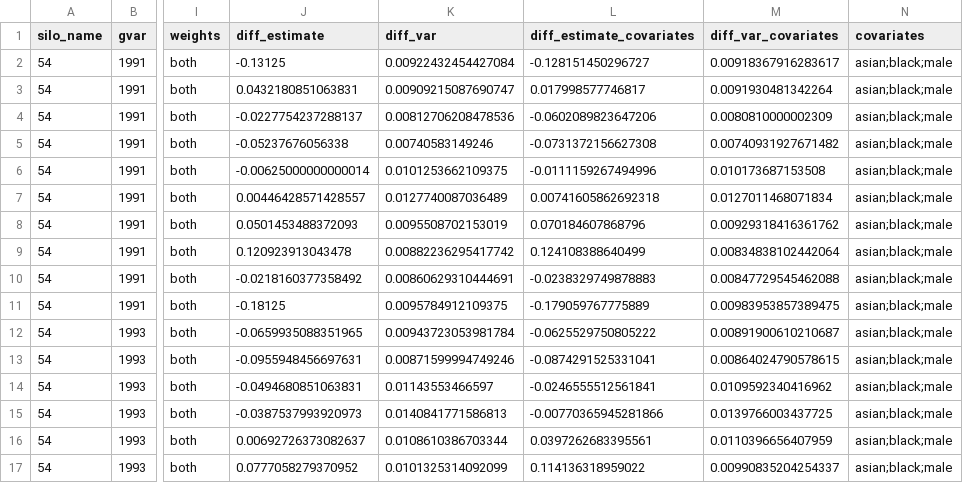
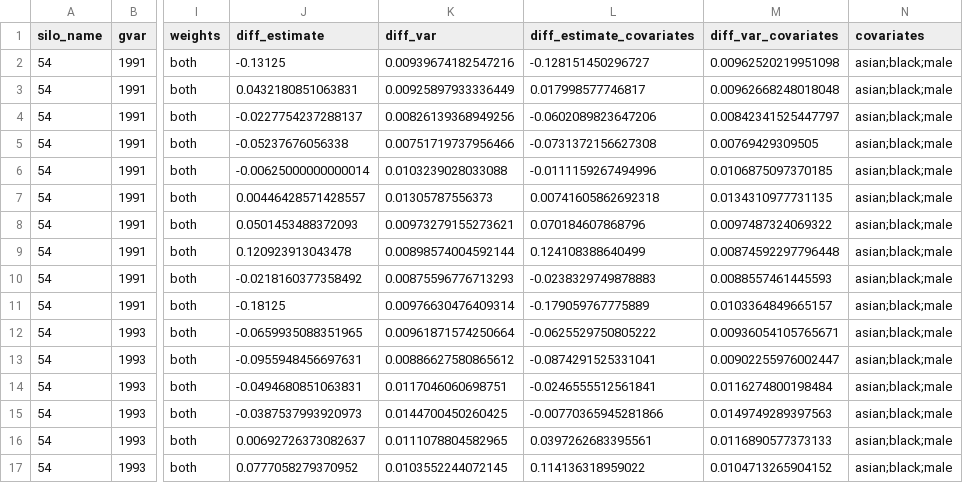
Before and after one commit to ebjamieson97/undidR, a CSV file: inst/extdata/staggered/filled_diff_df_54.csv, drawn as a sheet; only a part is shown, gaps mark what is left out; the diff covers the shown part only; the diff names each change by its address in the sheet, - before the commit and + after, or states it on an @@ line.

```diff
--- a/inst/extdata/staggered/filled_diff_df_54.csv
+++ b/inst/extdata/staggered/filled_diff_df_54.csv
-K2 (diff_var): 0.00922432454427084
+K2 (diff_var): 0.00939674182547216
-M2 (diff_var_covariates): 0.00918367916283617
+M2 (diff_var_covariates): 0.00962520219951098
-K3 (diff_var): 0.00909215087690747
+K3 (diff_var): 0.00925897933336449
-M3 (diff_var_covariates): 0.0091930481342264
+M3 (diff_var_covariates): 0.00962668248018048
-K4 (diff_var): 0.00812706208478536
+K4 (diff_var): 0.00826139368949256
-M4 (diff_var_covariates): 0.0080810000002309
+M4 (diff_var_covariates): 0.00842341525447797
-K5 (diff_var): 0.00740583149246
+K5 (diff_var): 0.00751719737956466
-M5 (diff_var_covariates): 0.00740931927671482
+M5 (diff_var_covariates): 0.00769429309505
-K6 (diff_var): 0.0101253662109375
+K6 (diff_var): 0.0103239028033088
-M6 (diff_var_covariates): 0.010173687153508
+M6 (diff_var_covariates): 0.0106875097370185
-K7 (diff_var): 0.0127740087036489
+K7 (diff_var): 0.01305787556373
-M7 (diff_var_covariates): 0.0127011468071834
+M7 (diff_var_covariates): 0.0134310977731135
-K8 (diff_var): 0.0095508702153019
+K8 (diff_var): 0.00973279155273621
-M8 (diff_var_covariates): 0.00929318416361762
+M8 (diff_var_covariates): 0.0097487324069322
-K9 (diff_var): 0.00882236295417742
+K9 (diff_var): 0.00898574004592144
-M9 (diff_var_covariates): 0.00834838102442064
+M9 (diff_var_covariates): 0.00874592297796448
-K10 (diff_var): 0.00860629310444691
+K10 (diff_var): 0.00875596776713293
-M10 (diff_var_covariates): 0.00847729545462088
+M10 (diff_var_covariates): 0.0088557461445593
-K11 (diff_var): 0.0095784912109375
+K11 (diff_var): 0.00976630476409314
-M11 (diff_var_covariates): 0.00983953857389475
+M11 (diff_var_covariates): 0.0103364849665157
-K12 (diff_var): 0.00943723053981784
+K12 (diff_var): 0.00961871574250664
-M12 (diff_var_covariates): 0.00891900610210687
+M12 (diff_var_covariates): 0.00936054105765671
-K13 (diff_var): 0.00871599994749246
+K13 (diff_var): 0.00886627580865612
-M13 (diff_var_covariates): 0.00864024790578615
+M13 (diff_var_covariates): 0.00902255976002447
-K14 (diff_var): 0.01143553466597
+K14 (diff_var): 0.0117046060698751
-M14 (diff_var_covariates): 0.0109592340416962
+M14 (diff_var_covariates): 0.0116274800198484
-K15 (diff_var): 0.0140841771586813
+K15 (diff_var): 0.0144700450260425
-M15 (diff_var_covariates): 0.0139766003437725
+M15 (diff_var_covariates): 0.0149749289397563
-K16 (diff_var): 0.0108610386703344
+K16 (diff_var): 0.0111078804582965
-M16 (diff_var_covariates): 0.0110396656407959
+M16 (diff_var_covariates): 0.0116890577373133
-K17 (diff_var): 0.0101325314092099
+K17 (diff_var): 0.0103552244072145
-M17 (diff_var_covariates): 0.00990835204254337
+M17 (diff_var_covariates): 0.0104713265904152
```
Also changed, not shown: 28 edited cells elsewhere in this file, inst/extdata/staggered/filled_diff_df_32.csv, inst/extdata/staggered/filled_diff_df_46.csv, 27 other files.
